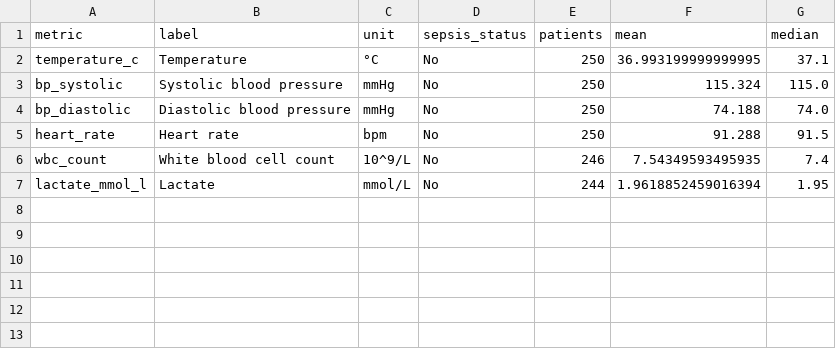
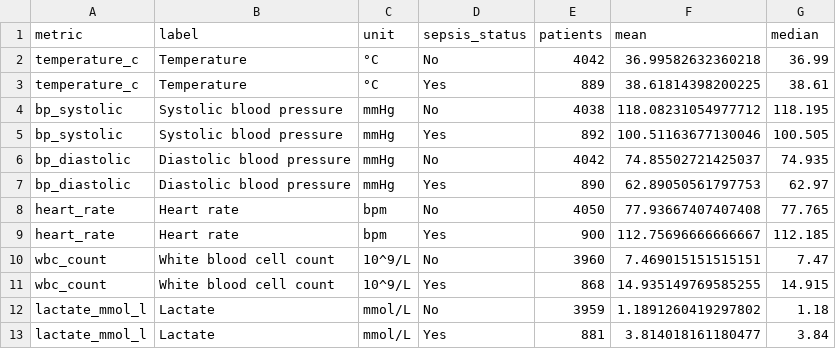
Before and after one commit to AP24110011714/infotact-internship, a CSV file: data/processed/clinical_metrics_by_sepsis.csv, drawn as a sheet.

Commit message:
feat: replace 250-row dataset with synthetic 5000-patient generator
- Add generate_dataset.py: reproducible synthetic dataset generator
  - 5,000 patient records with 6 wards and 12 doctors
  - 18.1% sepsis prevalence with ward-stratified probabilities
  - Clinical values follow realistic normal distributions per sepsis status
  - Date range: 2022-01-01 to 2025-10-31
  - Injects ~1.2% out-of-range values per column to test data cleaning
  - Configurable via --rows, --seed, --output flags
- Update data_cleaning.py default input to Sepsis_Dataset_5000.csv
- Re-run pipeline: 5,000 rows, 903 sepsis-positive (18.1%), 6 passes
- Update README with new dataset description and generator usage
- All 6 pytest tests passing

```diff
--- a/data/processed/clinical_metrics_by_sepsis.csv
+++ b/data/processed/clinical_metrics_by_sepsis.csv
@@ -1,7 +1,13 @@
 metric,label,unit,sepsis_status,patients,mean,median
-temperature_c,Temperature,°C,No,250,36.993199999999995,37.1
-bp_systolic,Systolic blood pressure,mmHg,No,250,115.324,115.0
-bp_diastolic,Diastolic blood pressure,mmHg,No,250,74.188,74.0
-heart_rate,Heart rate,bpm,No,250,91.288,91.5
-wbc_count,White blood cell count,10^9/L,No,246,7.54349593495935,7.4
-lactate_mmol_l,Lactate,mmol/L,No,244,1.9618852459016394,1.95
+temperature_c,Temperature,°C,No,4042,36.99582632360218,36.99
+temperature_c,Temperature,°C,Yes,889,38.61814398200225,38.61
+bp_systolic,Systolic blood pressure,mmHg,No,4038,118.08231054977712,118.195
+bp_systolic,Systolic blood pressure,mmHg,Yes,892,100.51163677130046,100.505
+bp_diastolic,Diastolic blood pressure,mmHg,No,4042,74.85502721425037,74.935
+bp_diastolic,Diastolic blood pressure,mmHg,Yes,890,62.89050561797753,62.97
+heart_rate,Heart rate,bpm,No,4050,77.93667407407408,77.765
+heart_rate,Heart rate,bpm,Yes,900,112.75696666666667,112.185
+wbc_count,White blood cell count,10^9/L,No,3960,7.469015151515151,7.47
+wbc_count,White blood cell count,10^9/L,Yes,868,14.935149769585255,14.915
+lactate_mmol_l,Lactate,mmol/L,No,3959,1.1891260419297802,1.18
+lactate_mmol_l,Lactate,mmol/L,Yes,881,3.814018161180477,3.84
```
Also changed, not shown: data/processed/clinical_metrics_summary.csv, data/processed/missingness_summary.csv, 10 other files.
